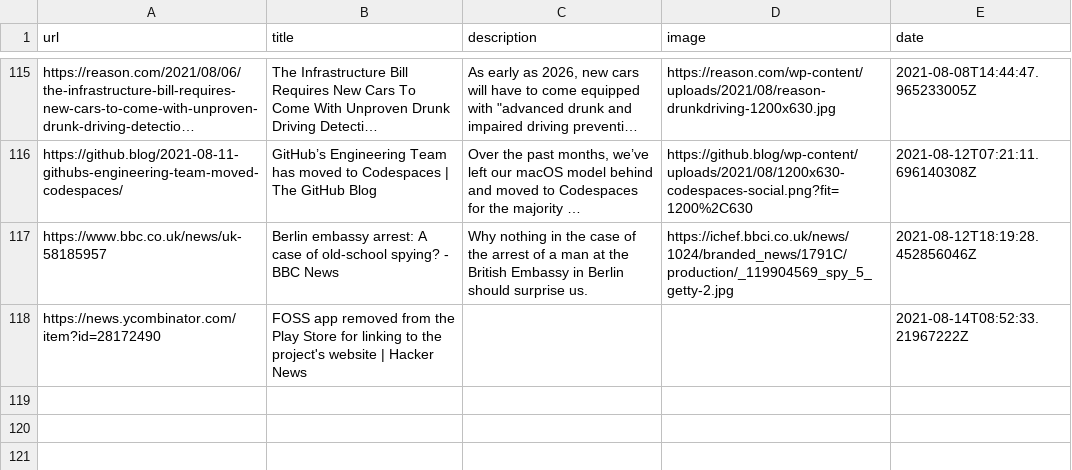
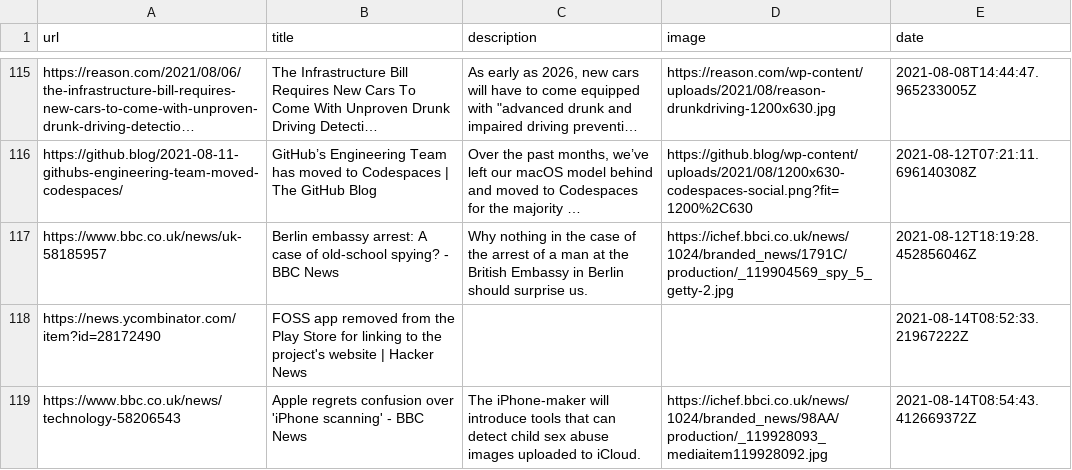
Before and after one commit to codemicro/readingList, a CSV file: readingList.csv, drawn as a sheet; only a part is shown, gaps mark what is left out; long unchanged cells end in ….

Commit message:
Automated reading list update at 14 Aug 21 08:54 UTC

```diff
--- a/readingList.csv
+++ b/readingList.csv
@@ -118 +118,2 @@ https://www.bbc.co.uk/news/uk-58185957,Berlin embassy arrest: A case of old-scho
 https://news.ycombinator.com/item?id=28172490,FOSS app removed from the Play Store for linking to the project's website | Hacker News,,,2021-08-14T08:52:33.21967222Z
+https://www.bbc.co.uk/news/technology-58206543,Apple regrets confusion over 'iPhone scanning' - BBC News,The iPhone-maker will introduce tools that can detect child sex abuse images uploaded to iCloud.,https://ichef.bbci.co.uk/news/1024/branded_news/98AA/production/_119928093_mediaitem119928092.jpg,2021-08-14T08:54:43.412669372Z
```
